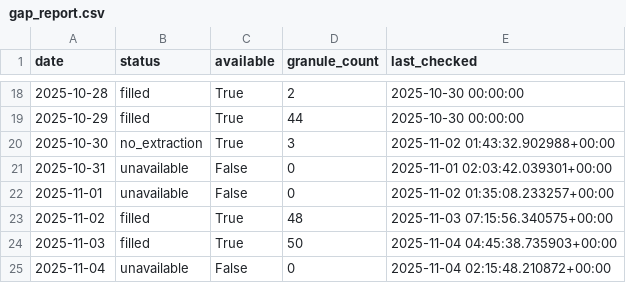
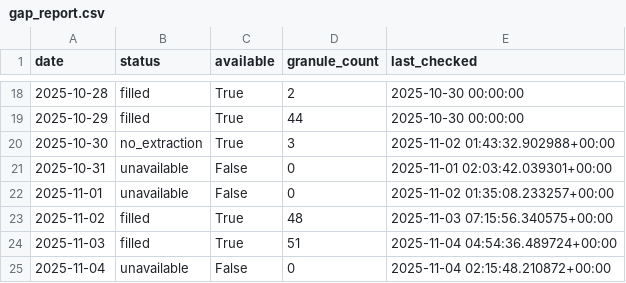
Before and after one commit to Varshani-UWA/chl-plotly, a CSV file: gap_report.csv, drawn as a sheet; only a part is shown, gaps mark what is left out.

```diff
--- a/gap_report.csv
+++ b/gap_report.csv
@@ -23,3 +23,3 @@ date,status,available,granule_count,last_checked
 2025-11-02,filled,True,48,2025-11-03 07:15:56.340575+00:00
-2025-11-03,filled,True,50,2025-11-04 04:45:38.735903+00:00
+2025-11-03,filled,True,51,2025-11-04 04:54:36.489724+00:00
 2025-11-04,unavailable,False,0,2025-11-04 02:15:48.210872+00:00
```
Also changed, not shown: chl_timeseries_mullaloo.csv, 6 other files.
